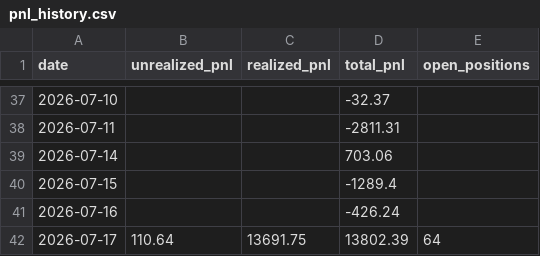
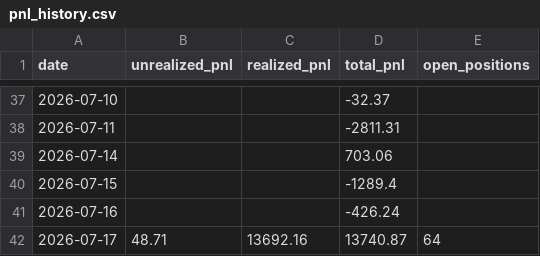
Before and after one commit to Southpaw3234/Quant-Terminal, a CSV file: data/predictions/pnl_history.csv, drawn as a sheet; only a part is shown, gaps mark what is left out.

```diff
--- a/data/predictions/pnl_history.csv
+++ b/data/predictions/pnl_history.csv
@@ -41,2 +41,2 @@ date,unrealized_pnl,realized_pnl,total_pnl,open_positions
 2026-07-16,,,-426.24,
-2026-07-17,110.64,13691.75,13802.39,64
+2026-07-17,48.71,13692.16,13740.87,64
```
Also changed, not shown: 3 other files.
